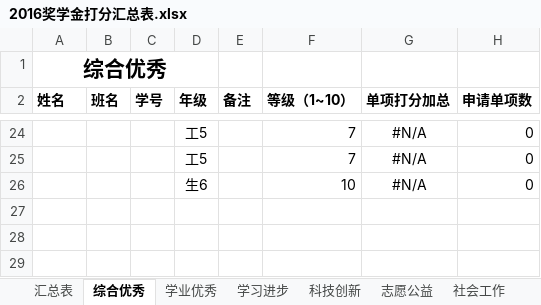
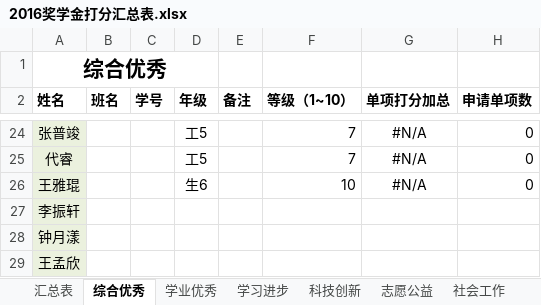
Before and after one commit to ninefan/scholarships, an Excel workbook: 2016奖学金打分汇总表.xlsx, sheet 综合优秀, drawn as a sheet; only a part is shown, gaps mark what is left out; values as stored, in another font and other column widths than the file's, no borders; conditional formats not drawn; rows hold the shown columns only; the diff covers the shown part only; the diff names each change by its address in the sheet, - before the commit and + after, or states it on an @@ line.

```diff
--- a/2016奖学金打分汇总表.xlsx (sheet 综合优秀)
+++ b/2016奖学金打分汇总表.xlsx (sheet 综合优秀)
-A24:A26 fill: none
+A24:A26 fill: #EBF1DE
-A24 (姓名): (empty)
+A24 (姓名): 张普竣
-A25 (姓名): (empty)
+A25 (姓名): 代睿
-A26 (姓名): (empty)
+A26 (姓名): 王雅琨
+row 27: 李振轩
+row 28: 钟月漾
+row 29: 王孟欣
```
Also changed, not shown: 21 edited cells and cell formats elsewhere in this sheet, sheet 汇总表, sheet 学习进步, sheet 学业优秀, 1 other file.
